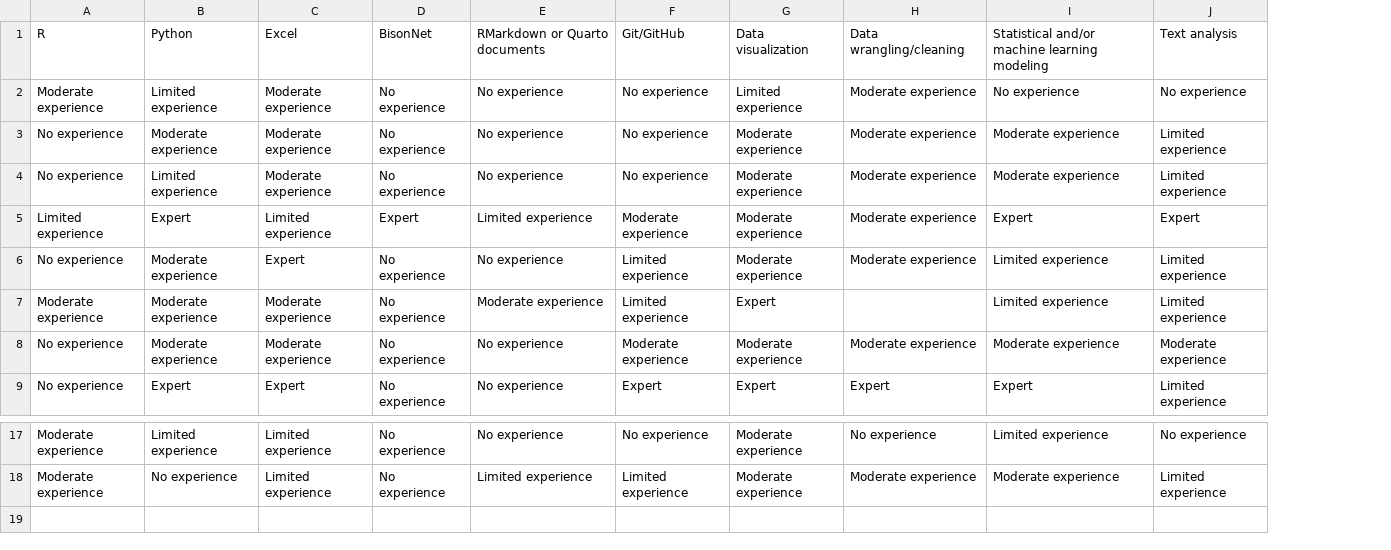
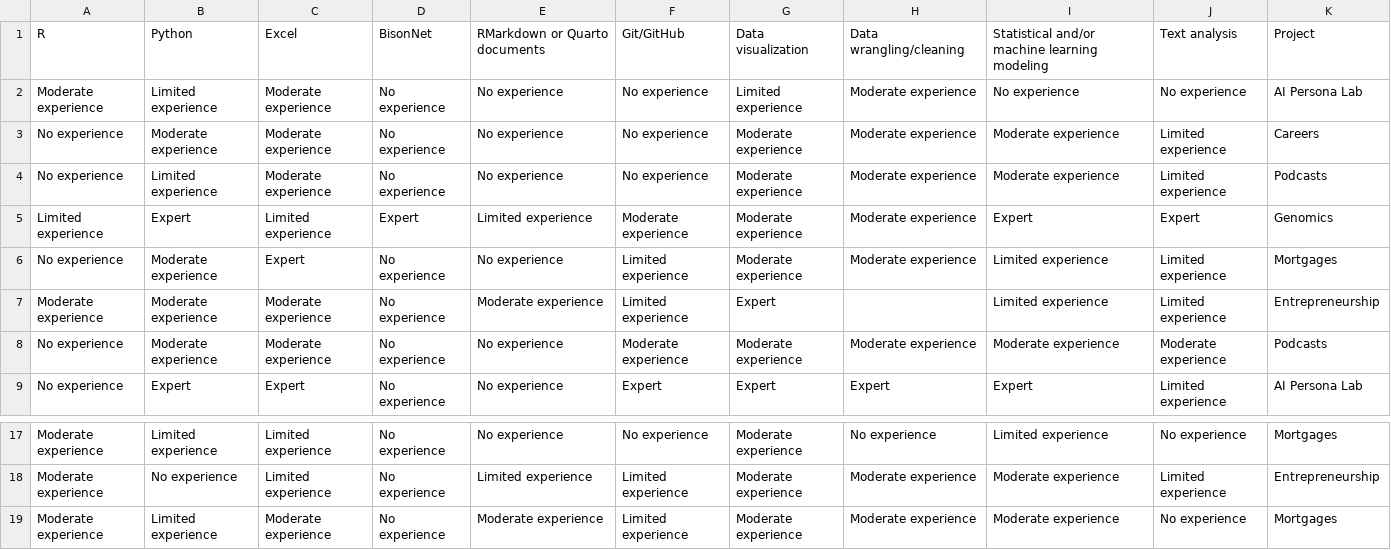
Before and after one commit to mcconvil/data306f25, a CSV file: data/prior_experience.csv, drawn as a sheet; only a part is shown, gaps mark what is left out; the diff names each change by its address in the sheet, - before the commit and + after, or states it on an @@ line.

```diff
--- a/data/prior_experience.csv
+++ b/data/prior_experience.csv
+column K, rows 1-9: Project | AI Persona Lab | Careers | Podcasts | Genomics | Mortgages | Entrepreneurship | Podcasts | AI Persona Lab; rows 17-18: Mortgages | Entrepreneurship
+row 19: Moderate experience | Limited experience | Moderate experience | No experience | Moderate experience | Limited experience | Moderate experience | Moderate experience | Moderate experience | No experience | Mortgages
```
Also changed, not shown: 6 other files.
